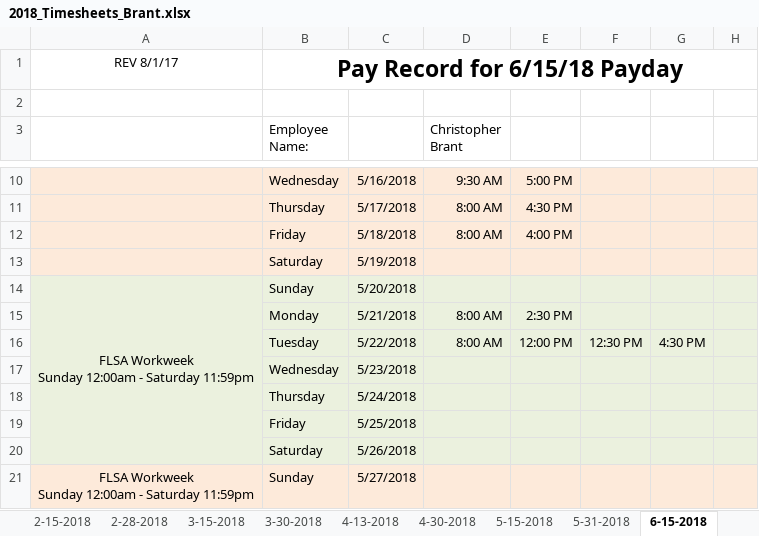
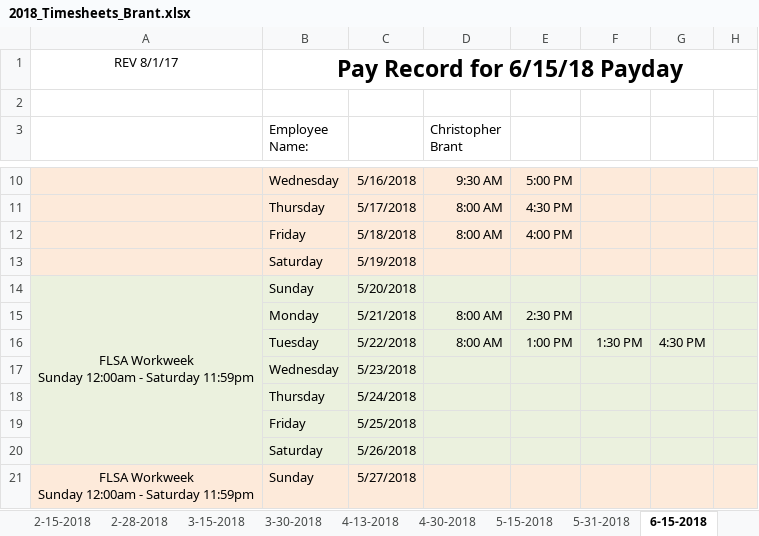
Before and after one commit to irshadmuaz/GPSProject, an Excel workbook: Brant_Timesheets/2018_Timesheets_Brant.xlsx, sheet 6-15-2018, drawn as a sheet; only a part is shown, gaps mark what is left out; values as stored, in another font and other column widths than the file's, no borders; charts and pictures and conditional formats not drawn; the diff names each change by its address in the sheet, - before the commit and + after, or states it on an @@ line.

Commit message:
updated timesheets

```diff
--- a/Brant_Timesheets/2018_Timesheets_Brant.xlsx (sheet 6-15-2018)
+++ b/Brant_Timesheets/2018_Timesheets_Brant.xlsx (sheet 6-15-2018)
-E16: 12:00 PM
+E16: 1:00 PM
-F16: 12:30 PM
+F16: 1:30 PM
```
Also changed, not shown: 2 other files.
